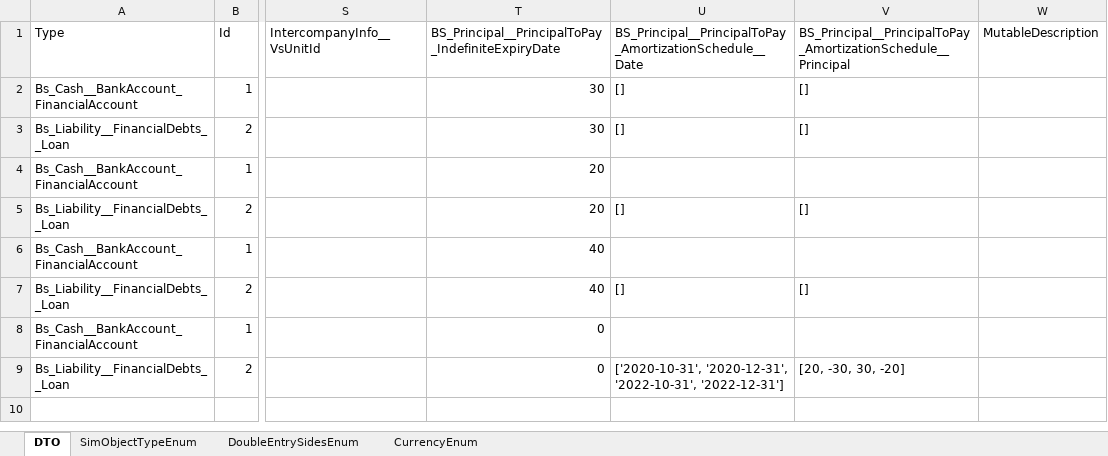
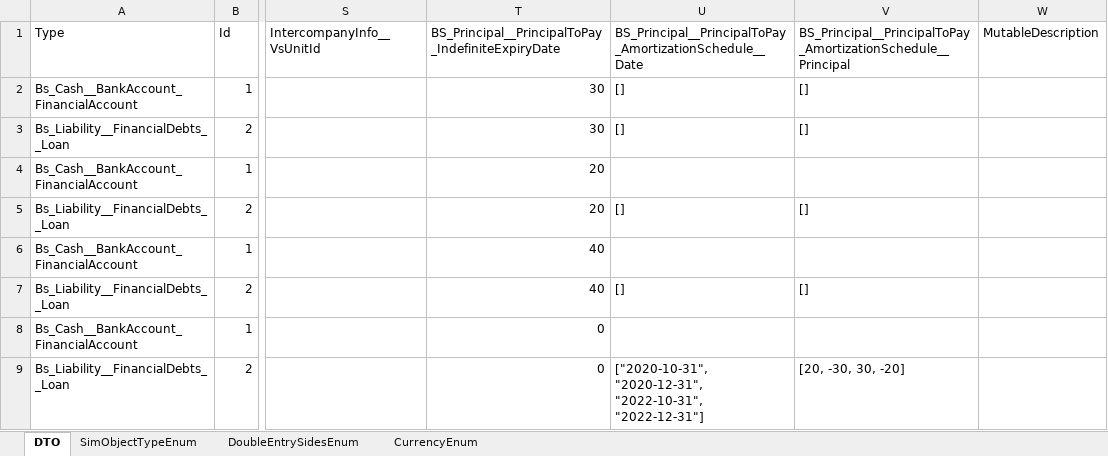
Before and after one commit to 77it/financial-modeling, an Excel workbook: test_e2e/main-treasury-temp/user_data/data__expected_trn.xlsx, sheet DTO, drawn as a sheet; only a part is shown, gaps mark what is left out; values as stored, in another font and other column widths than the file's, no borders; the diff names each change by its address in the sheet, - before the commit and + after, or states it on an @@ line.

Commit message:
Update expected transaction data in user_data Excel file for accuracy

```diff
--- a/test_e2e/main-treasury-temp/user_data/data__expected_trn.xlsx (sheet DTO)
+++ b/test_e2e/main-treasury-temp/user_data/data__expected_trn.xlsx (sheet DTO)
-U9: ['2020-10-31', '2020-12-31', '2022-10-31', '2022-12-31']
+U9: ["2020-10-31", "2020-12-31", "2022-10-31", "2022-12-31"]
```
